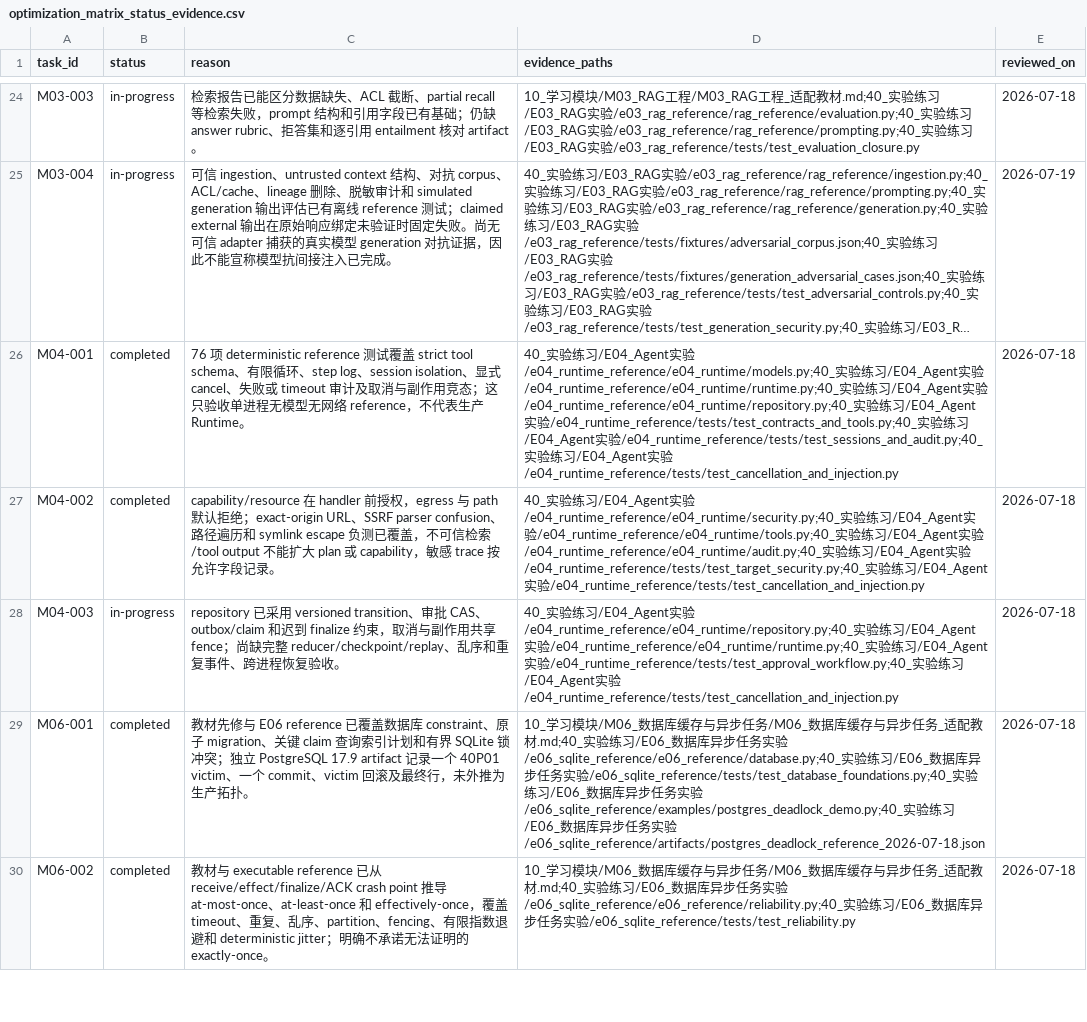
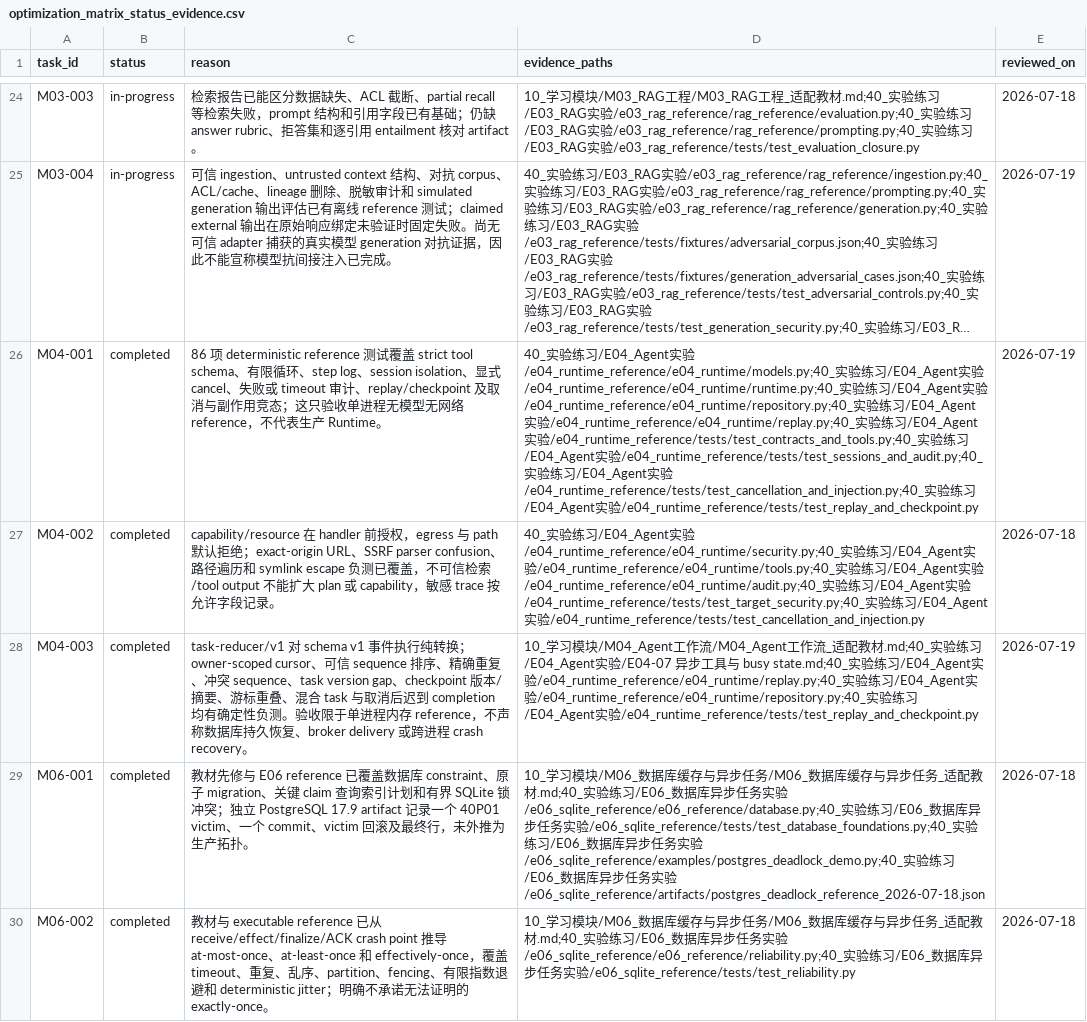
Before and after one commit to mmmmermer/AI-Infra-Learning-Lab, a CSV file: 00_路线总控/审计与整改/artifacts/governance/optimization_matrix_status_evidence.csv, drawn as a sheet; only a part is shown, gaps mark what is left out; long unchanged cells end in …; the diff names each change by its address in the sheet, - before the commit and + after, or states it on an @@ line.

```diff
--- a/00_路线总控/审计与整改/artifacts/governance/optimization_matrix_status_evidence.csv
+++ b/00_路线总控/审计与整改/artifacts/governance/optimization_matrix_status_evidence.csv
-C26 (reason): 76 项 deterministic reference 测试覆盖 strict tool schema、有限循环、step log、session isolation、显式 cancel、失败或 timeout 审计及取消与…
+C26 (reason): 86 项 deterministic reference 测试覆盖 strict tool schema、有限循环、step log、session isolation、显式 cancel、失败或 timeout 审计、replay/checkpoint 及取消与…
-D26 (evidence_paths): …实验/e04_runtime_reference/tests/test_contracts_and_tools.py;40_实验练习/E04_Agent实验/e04_runtime_reference/tests/test_sessions_and_audit.py;40_实验练习/E04_Agent实验/e04_runtime_reference/tests/test_cancellation_and_injection.py
+D26 (evidence_paths): …实验/e04_runtime_reference/e04_runtime/replay.py;40_实验练习/E04_Agent实验/e04_runtime_reference/tests/test_contracts_and_tools.py;40_实验练习/E04_Agent实验/e04_runtime_reference/tests/test_sessions_and_audit.py;40_实验练习/E04_Agent实验/e04_runtime_reference/tests/test_cancellation_and_injection.py;40_实验练习/E04_Agent实验/e04_runtime_reference/tests/test_replay_and_checkpoint.py
-E26 (reviewed_on): 2026-07-18
+E26 (reviewed_on): 2026-07-19
-B28 (status): in-progress
+B28 (status): completed
-C28 (reason): repository 已采用 versioned transition、审批 CAS、outbox/claim 和迟到 finalize 约束，取消与副作用共享 fence；尚缺完整 reducer/checkpoint/replay、乱序和重复事件、跨进程恢复验收。
+C28 (reason): task-reducer/v1 对 schema v1 事件执行纯转换；owner-scoped cursor、可信 sequence 排序、精确重复、冲突 sequence、task version gap、checkpoint 版本/摘要、游标重叠、混合 task 与取消后迟到 completion 均有确定性负测。验收限于单进程内存 reference，不声称数据库持久恢复、broker delivery 或跨进程 crash recovery。
-D28 (evidence_paths): 40_实验练习/E04_Agent实验/e04_runtime_reference/e04_runtime/repository.py;40_实验练习/E04_Agent实验/e04_runtime_reference/e04_runtime/runtime.py;40_实验练习/E04_Agent实验/e04_runtime_reference/tests/test_approval_workflow.py;40_实验练习/E04_Agent实验/e04_runtime_reference/tests/test_cancellation_and_injection.py
+D28 (evidence_paths): 10_学习模块/M04_Agent工作流/M04_Agent工作流_适配教材.md;40_实验练习/E04_Agent实验/E04-07 异步工具与 busy state.md;40_实验练习/E04_Agent实验/e04_runtime_reference/e04_runtime/replay.py;40_实验练习/E04_Agent实验/e04_runtime_reference/e04_runtime/repository.py;40_实验练习/E04_Agent实验/e04_runtime_reference/tests/test_replay_and_checkpoint.py
-E28 (reviewed_on): 2026-07-18
+E28 (reviewed_on): 2026-07-19
```
Also changed, not shown: 00_路线总控/审计与整改/01_逐文件整改矩阵.csv, 00_路线总控/审计与整改/11_教材内容优化任务矩阵.csv, 52 other files.
